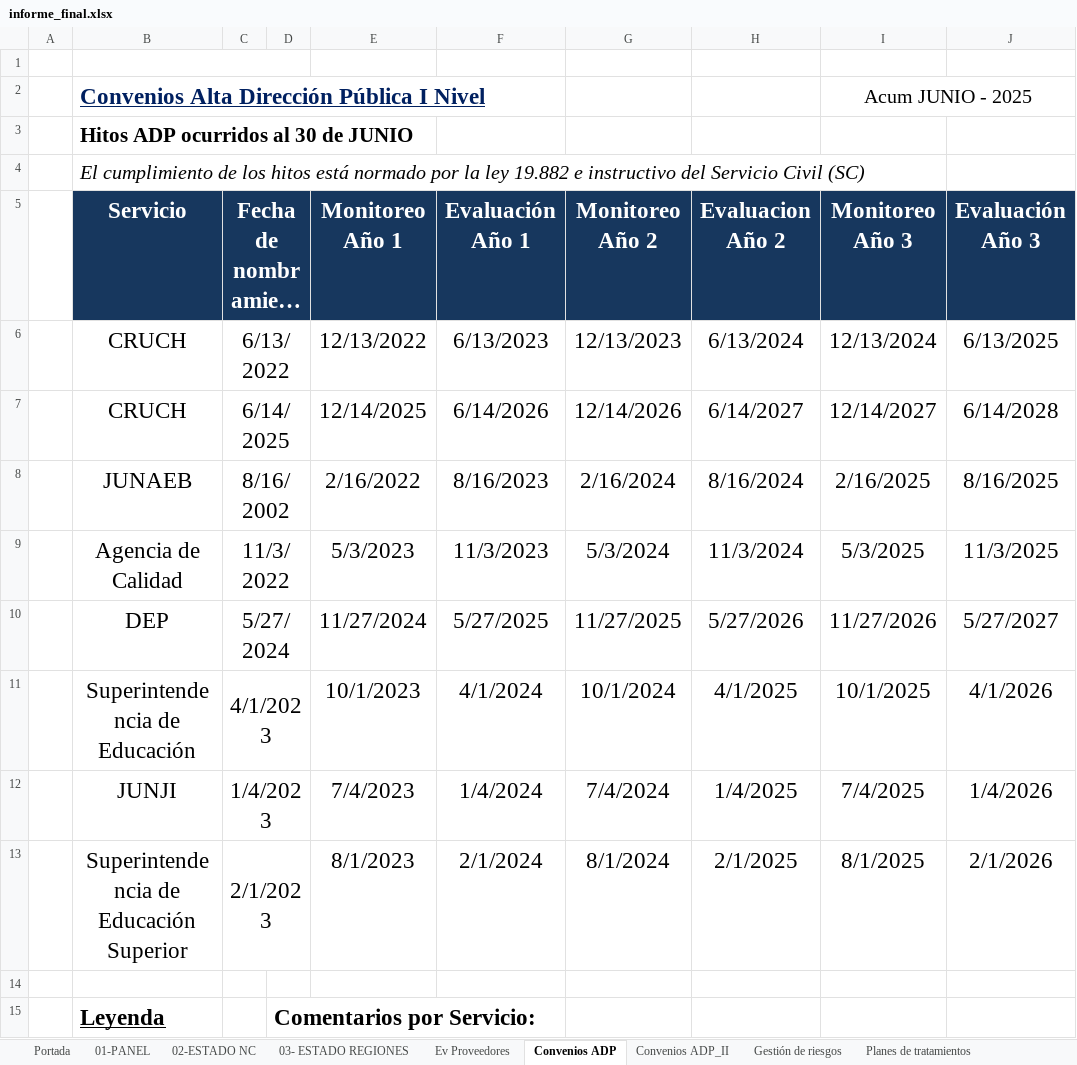
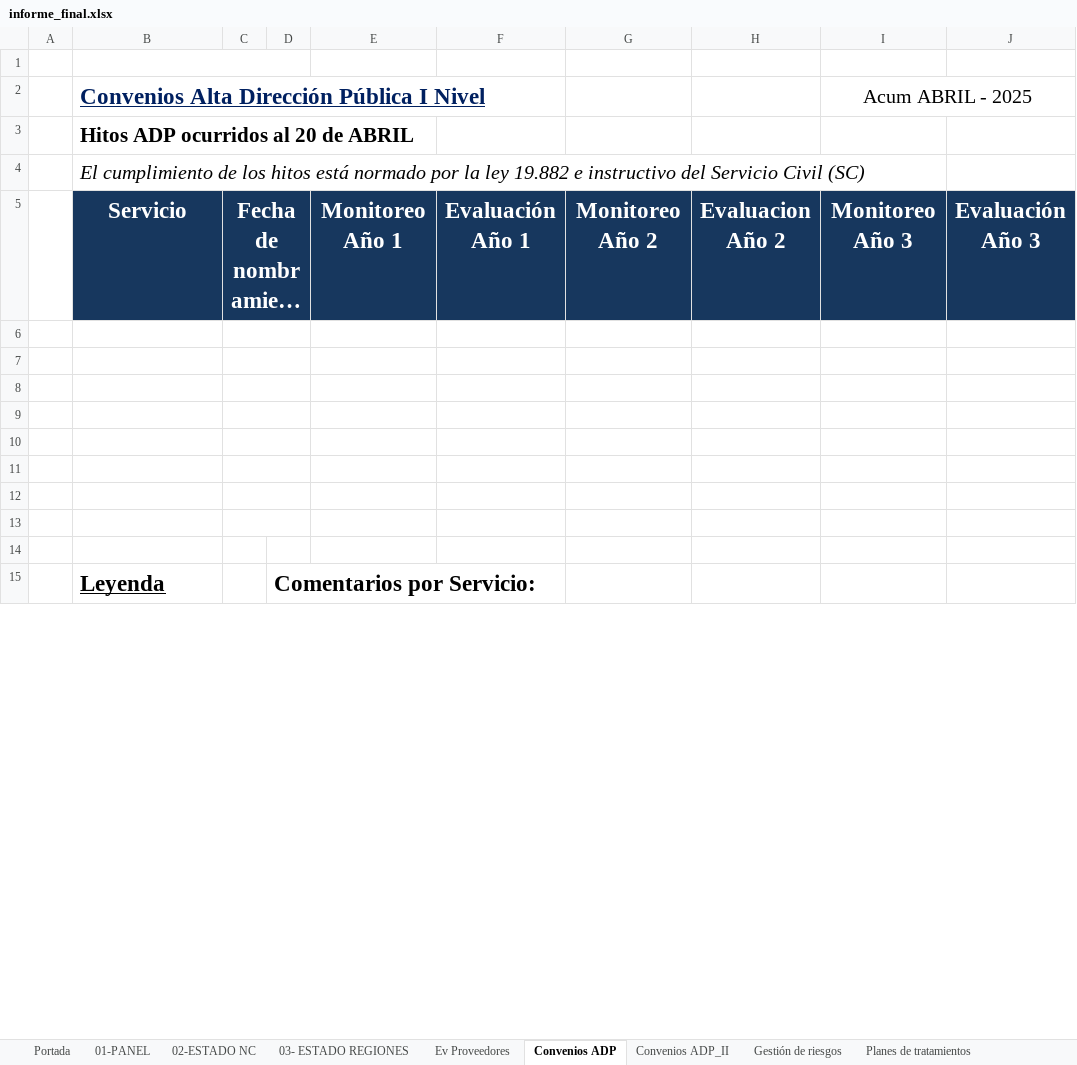
Before and after one commit to joaquinMineduc/ARMM, an Excel workbook: Backend/output/informe_final.xlsx, sheet Convenios ADP, drawn as a sheet; only a part is shown; long unchanged cells end in …; values as stored, in another font and other column widths than the file's, no borders; charts and pictures not drawn; the diff covers the shown part only; the diff names each change by its address in the sheet, - before the commit and + after, or states it on an @@ line.

```diff
--- a/Backend/output/informe_final.xlsx (sheet Convenios ADP)
+++ b/Backend/output/informe_final.xlsx (sheet Convenios ADP)
-I2: Acum JUNIO - 2025
+I2: Acum ABRIL - 2025
-B3: Hitos ADP ocurridos al 30 de JUNIO
+B3: Hitos ADP ocurridos al 20 de ABRIL
-row 6:  | CRUCH | 6/13/2022 |  | 12/13/2022 | 6/13/2023 | 12/13/2023 | 6/13/2024 | 12/13/2024 | 6/13/2025
+row 6: (empty)
-row 7:  | CRUCH | 6/14/2025 |  | 12/14/2025 | 6/14/2026 | 12/14/2026 | 6/14/2027 | 12/14/2027 | 6/14/2028
+row 7: (empty)
-row 8:  | JUNAEB | 8/16/2002 |  | 2/16/2022 | 8/16/2023 | 2/16/2024 | 8/16/2024 | 2/16/2025 | 8/16/2025
+row 8: (empty)
-row 9:  | Agencia de Calidad | 11/3/2022 |  | 5/3/2023 | 11/3/2023 | 5/3/2024 | 11/3/2024 | 5/3/2025 | 11/3/2025
+row 9: (empty)
-row 10:  | DEP | 5/27/2024 |  | 11/27/2024 | 5/27/2025 | 11/27/2025 | 5/27/2026 | 11/27/2026 | 5/27/2027
+row 10: (empty)
-row 11:  | Superintendencia de Educación | 4/1/2023 |  | 10/1/2023 | 4/1/2024 | 10/1/2024 | 4/1/2025 | 10/1/2025 | 4/1/2026
+row 11: (empty)
-row 12:  | JUNJI | 1/4/2023 |  | 7/4/2023 | 1/4/2024 | 7/4/2024 | 1/4/2025 | 7/4/2025 | 1/4/2026
+row 12: (empty)
-row 13:  | Superintendencia de Educación Superior | 2/1/2023 |  | 8/1/2023 | 2/1/2024 | 8/1/2024 | 2/1/2025 | 8/1/2025 | 2/1/2026
+row 13: (empty)
```
Also changed, not shown: 3 added rows and 7 removed rows elsewhere in this sheet, sheet Gestión de riesgos, sheet Ev Proveedores, sheet Planes de tratamientos, sheet Convenios ADP_II, formulas that keep their value, charts or pictures, Backend/Input/format_reports/formato.xlsx, 5 other files.
